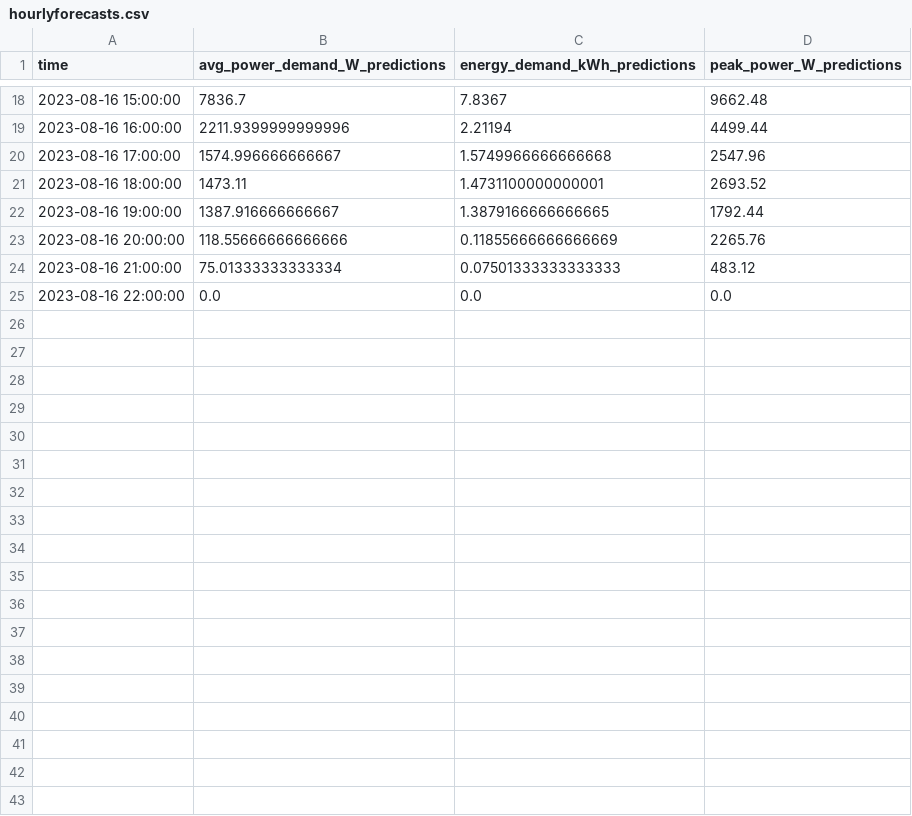
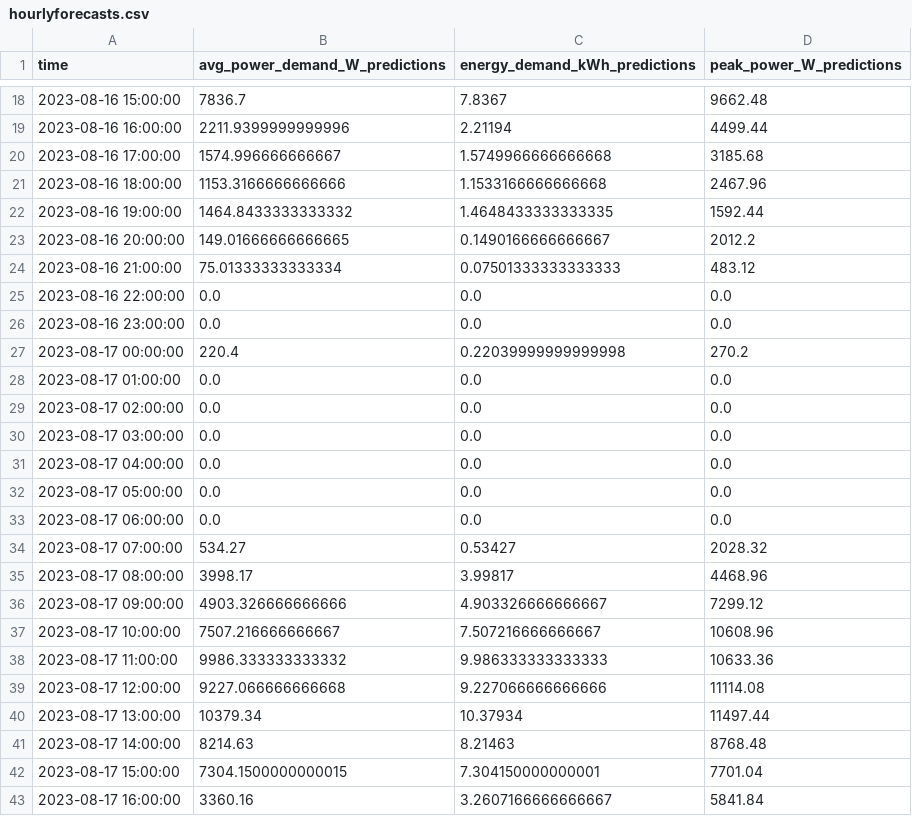
Before and after one commit to winston-edwin-chiong/slrpEV-data-dashboard, a CSV file: data/hourlyforecasts.csv, drawn as a sheet; only a part is shown, gaps mark what is left out.

```diff
--- a/data/hourlyforecasts.csv
+++ b/data/hourlyforecasts.csv
@@ -19,7 +19,25 @@ time,avg_power_demand_W_predictions,energy_demand_kWh_predictions,peak_power_W_p
 2023-08-16 16:00:00,2211.9399999999996,2.21194,4499.44
-2023-08-16 17:00:00,1574.996666666667,1.5749966666666668,2547.96
-2023-08-16 18:00:00,1473.11,1.4731100000000001,2693.52
-2023-08-16 19:00:00,1387.916666666667,1.3879166666666665,1792.44
-2023-08-16 20:00:00,118.55666666666666,0.11855666666666669,2265.76
+2023-08-16 17:00:00,1574.996666666667,1.5749966666666668,3185.68
+2023-08-16 18:00:00,1153.3166666666666,1.1533166666666668,2467.96
+2023-08-16 19:00:00,1464.8433333333332,1.4648433333333335,1592.44
+2023-08-16 20:00:00,149.01666666666665,0.1490166666666667,2012.2
 2023-08-16 21:00:00,75.01333333333334,0.07501333333333333,483.12
 2023-08-16 22:00:00,0.0,0.0,0.0
+2023-08-16 23:00:00,0.0,0.0,0.0
+2023-08-17 00:00:00,220.4,0.22039999999999998,270.2
+2023-08-17 01:00:00,0.0,0.0,0.0
+2023-08-17 02:00:00,0.0,0.0,0.0
+2023-08-17 03:00:00,0.0,0.0,0.0
+2023-08-17 04:00:00,0.0,0.0,0.0
+2023-08-17 05:00:00,0.0,0.0,0.0
+2023-08-17 06:00:00,0.0,0.0,0.0
+2023-08-17 07:00:00,534.27,0.53427,2028.32
+2023-08-17 08:00:00,3998.17,3.99817,4468.96
+2023-08-17 09:00:00,4903.326666666666,4.903326666666667,7299.12
+2023-08-17 10:00:00,7507.216666666667,7.507216666666667,10608.96
+2023-08-17 11:00:00,9986.333333333332,9.986333333333333,10633.36
+2023-08-17 12:00:00,9227.066666666668,9.227066666666666,11114.08
+2023-08-17 13:00:00,10379.34,10.37934,11497.44
+2023-08-17 14:00:00,8214.63,8.21463,8768.48
+2023-08-17 15:00:00,7304.1500000000015,7.304150000000001,7701.04
+2023-08-17 16:00:00,3360.16,3.2607166666666667,5841.84
```
Also changed, not shown: data/dailyforecasts.csv, 4 other files.
